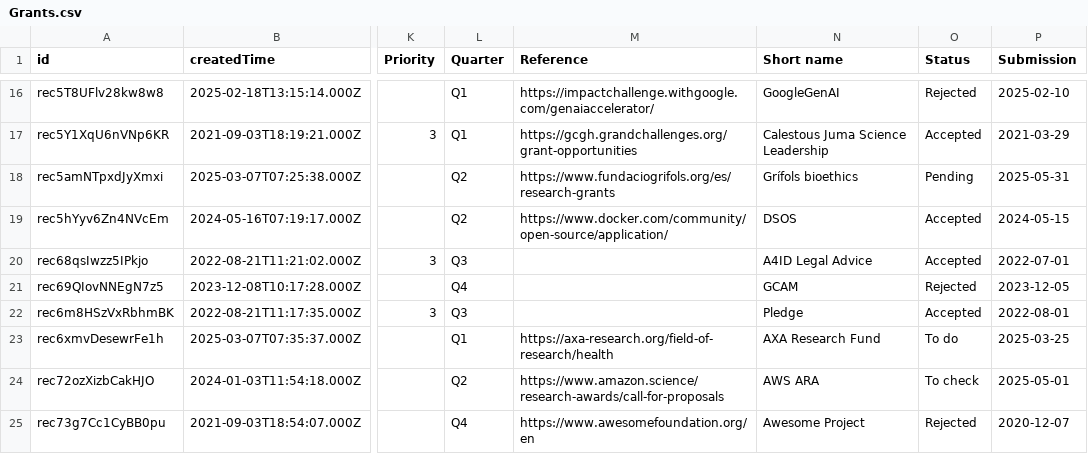
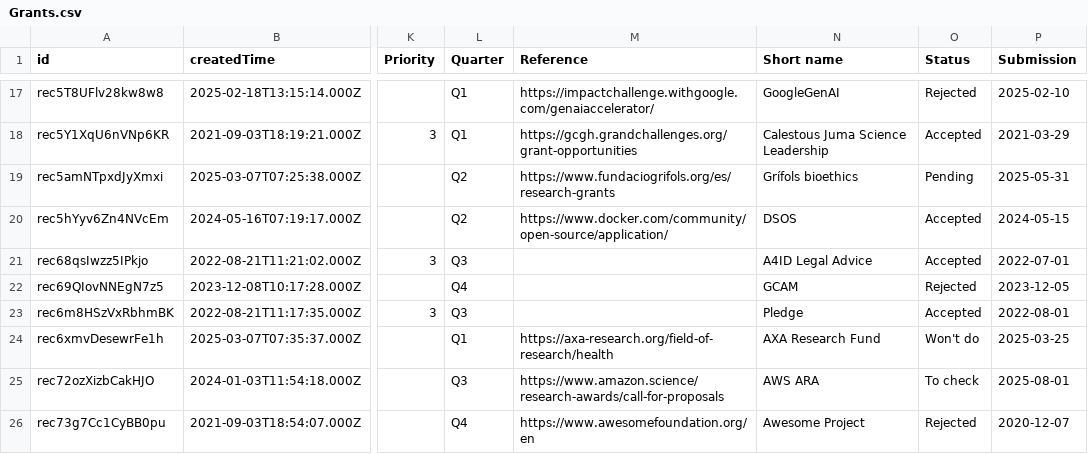
Before and after one commit to ersilia-os/ersilia-stats, a CSV file: data/Grants.csv, drawn as a sheet; only a part is shown, gaps mark what is left out; addresses are those after the commit; the diff covers the shown part only; the diff names each change by its address in the sheet, - before the commit and + after, or states it on an @@ line.

```diff
--- a/data/Grants.csv
+++ b/data/Grants.csv
-O24 (Status): To do
+O24 (Status): Won't do
-L25 (Quarter): Q2
+L25 (Quarter): Q3
-P25 (Submission): 2025-05-01
+P25 (Submission): 2025-08-01
```
Also changed, not shown: 1 added row and 7 edited cells elsewhere in this file, data/Community.csv, data/Countries.csv, 7 other files.
